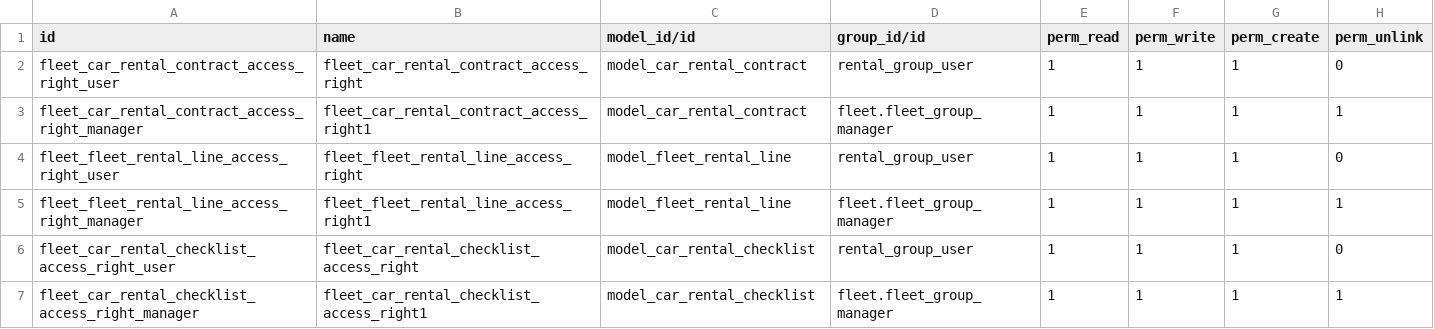
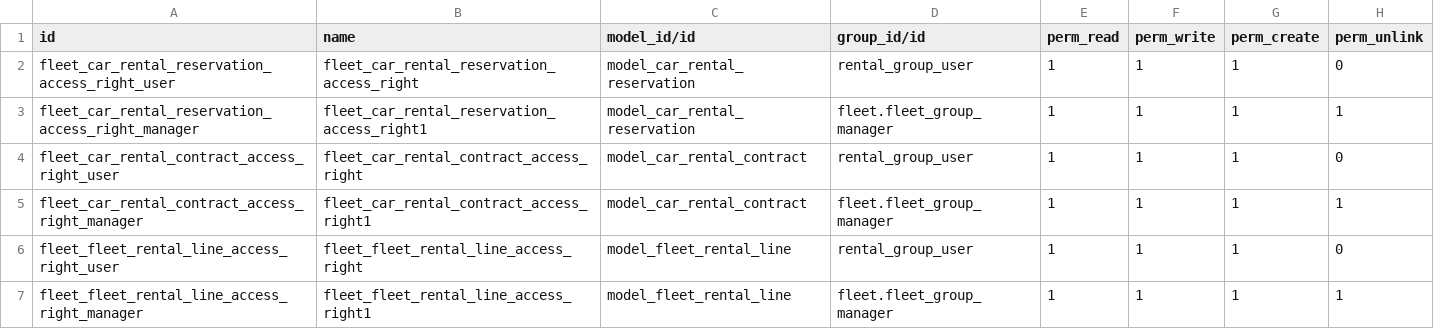
Before and after one commit to jovev/selfrentacar, a CSV file: fleet_rental/security/ir.model.access.csv, drawn as a sheet; only a part is shown; the shorter side is filled out with more unchanged rows.

Commit message:
[add] dodata forma za podatke o rezervaciji- security

```diff
--- a/fleet_rental/security/ir.model.access.csv
+++ b/fleet_rental/security/ir.model.access.csv
@@ -1,2 +1,4 @@
 id,name,model_id/id,group_id/id,perm_read,perm_write,perm_create,perm_unlink
+fleet_car_rental_reservation_access_right_user,fleet_car_rental_reservation_access_right,model_car_rental_reservation,rental_group_user,1,1,1,0
+fleet_car_rental_reservation_access_right_manager,fleet_car_rental_reservation_access_right1,model_car_rental_reservation,fleet.fleet_group_manager,1,1,1,1
 fleet_car_rental_contract_access_right_user,fleet_car_rental_contract_access_right,model_car_rental_contract,rental_group_user,1,1,1,0
```
